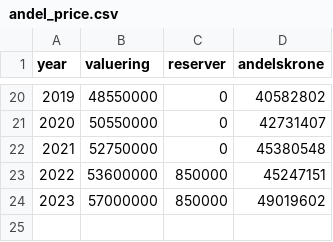
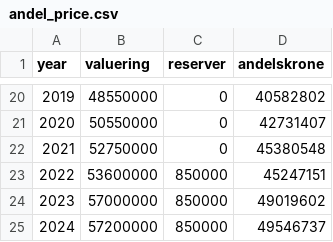
Before and after one commit to kajhejlesen/andelspris, a CSV file: input/andel_price.csv, drawn as a sheet; only a part is shown, gaps mark what is left out; the diff names each change by its address in the sheet, - before the commit and + after, or states it on an @@ line.

```diff
--- a/input/andel_price.csv
+++ b/input/andel_price.csv
+row 25: 2024 | 57200000 | 850000 | 49546737
```
Also changed, not shown: input/ejer_price.csv, input/inflation_dk.csv, 2 other files.
